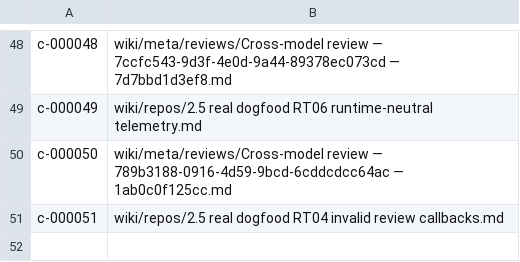
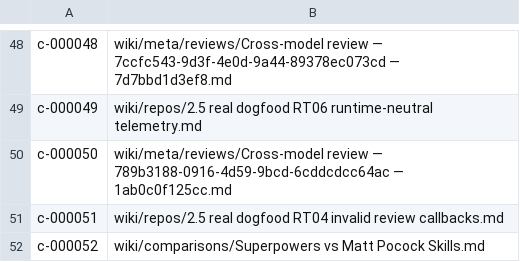
Before and after one commit to zerg-su/llm-obsidian, a TSV file: .vault-meta/address-map.tsv, drawn as a sheet; only a part is shown, gaps mark what is left out.

```diff
--- a/.vault-meta/address-map.tsv
+++ b/.vault-meta/address-map.tsv
@@ -51 +51,2 @@ c-000050	wiki/meta/reviews/Cross-model review — 789b3188-0916-4d59-9bcd-6cddcd
 c-000051	wiki/repos/2.5 real dogfood RT04 invalid review callbacks.md
+c-000052	wiki/comparisons/Superpowers vs Matt Pocock Skills.md
```
Also changed, not shown: 13 other files.
